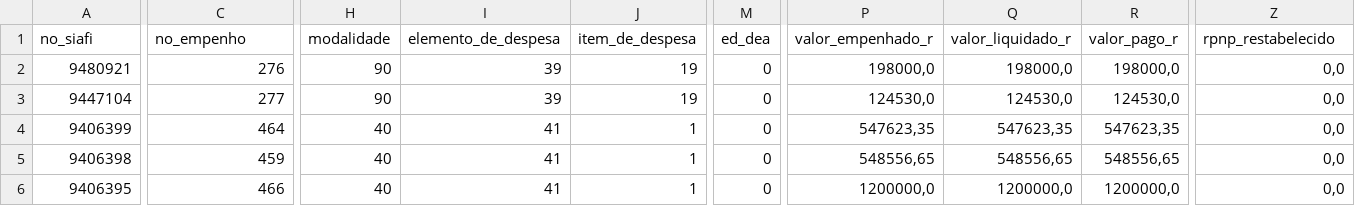
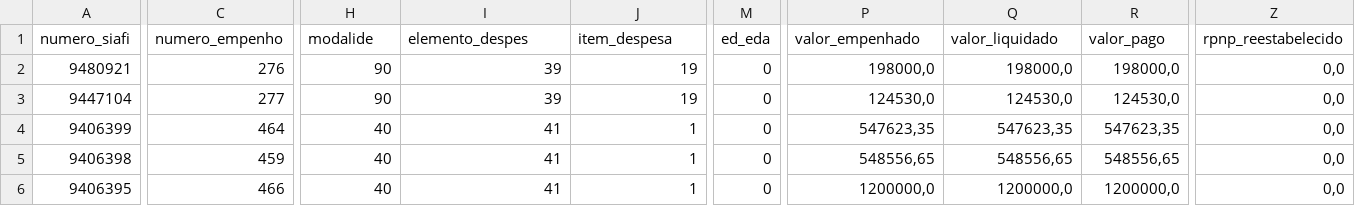
Before and after one commit to transparencia-mg/emendas, a CSV file: dataset/data/execucao_transferencias_especiais_pix.csv, drawn as a sheet; only a part is shown, gaps mark what is left out; the diff covers the shown part only; the diff names each change by its address in the sheet, - before the commit and + after, or states it on an @@ line.

```diff
--- a/dataset/data/execucao_transferencias_especiais_pix.csv
+++ b/dataset/data/execucao_transferencias_especiais_pix.csv
-A1: no_siafi
+A1: numero_siafi
-C1: no_empenho
+C1: numero_empenho
-H1: modalidade
+H1: modalide
-I1: elemento_de_despesa
+I1: elemento_despes
-J1: item_de_despesa
+J1: item_despesa
-M1: ed_dea
+M1: ed_eda
-P1: valor_empenhado_r
+P1: valor_empenhado
-Q1: valor_liquidado_r
+Q1: valor_liquidado
-R1: valor_pago_r
+R1: valor_pago
-Z1: rpnp_restabelecido
+Z1: rpnp_reestabelecido
```
Also changed, not shown: 2 edited cells elsewhere in this file, dataset/data/dados_gerais_emendas.csv, dataset/data/plano_execucao_emendas_pix.csv.
